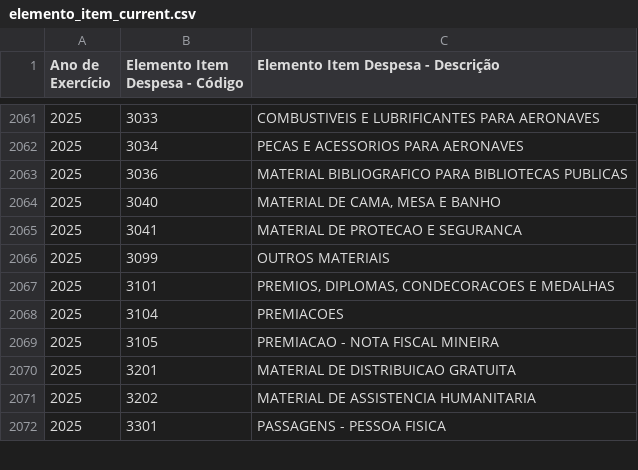
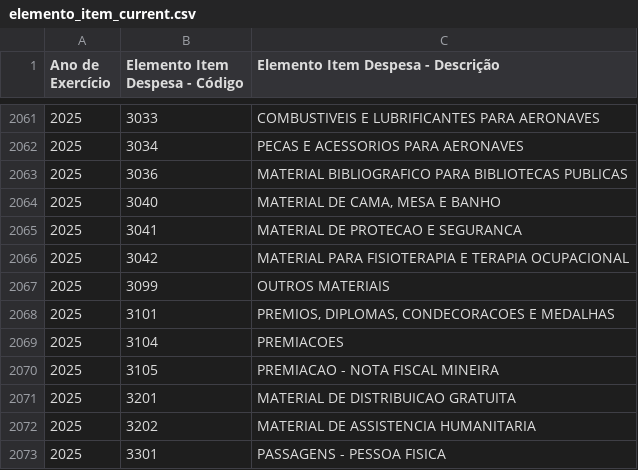
Before and after one commit to splor-mg/dados-aux-classificadores, a CSV file: data-raw/elemento_item_current.csv, drawn as a sheet; only a part is shown, gaps mark what is left out.

```diff
--- a/data-raw/elemento_item_current.csv
+++ b/data-raw/elemento_item_current.csv
@@ -2065,2 +2065,3 @@
 "2025","3041","MATERIAL DE PROTECAO E SEGURANCA"
+"2025","3042","MATERIAL PARA FISIOTERAPIA E TERAPIA OCUPACIONAL"
 "2025","3099","OUTROS MATERIAIS"
```
Also changed, not shown: data/elemento_item.csv, 1 other file.
